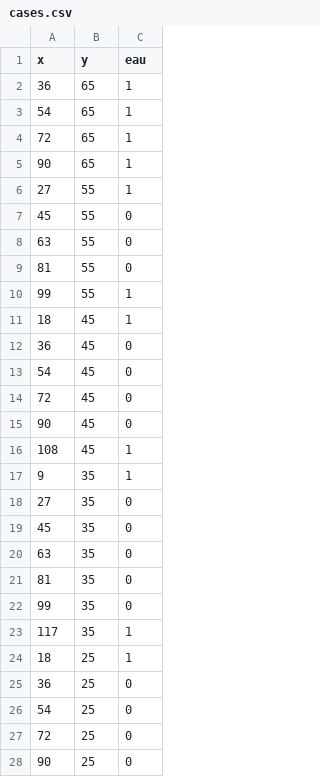
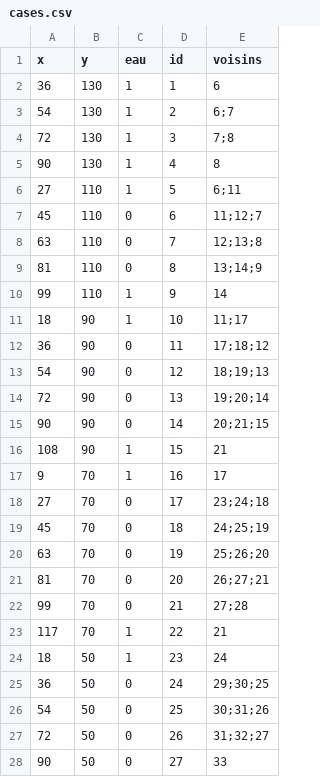
Before and after one commit to cgimazane/catane1v1, a CSV file: src/AppBundle/Resources/data/cases.csv, drawn as a sheet; only a part is shown; the diff covers the shown part only; the diff names each change by its address in the sheet, - before the commit and + after, or states it on an @@ line.

Commit message:
big commit structure + data + routes + spots

```diff
--- a/src/AppBundle/Resources/data/cases.csv
+++ b/src/AppBundle/Resources/data/cases.csv
+column D (id), rows 2-28: 1 | 2 | 3 | 4 | 5 | 6 | 7 | 8 | 9 | 10 | 11 | 12 | 13 | 14 | 15 | 16 | 17 | 18 | 19 | 20 | 21 | 22 | 23 | 24 | 25 | 26 | 27
+column E (voisins), rows 2-28: 6 | 6;7 | 7;8 | 8 | 6;11 | 11;12;7 | 12;13;8 | 13;14;9 | 14 | 11;17 | 17;18;12 | 18;19;13 | 19;20;14 | 20;21;15 | 21 | 17 | 23;24;18 | 24;25;19 | 25;26;20 | 26;27;21 | 27;28 | 21 | 24 | 29;30;25 | 30;31;26 | 31;32;27 | 33
-B2:B5 (y): 65
+B2:B5 (y): 130
-B6:B10 (y): 55
+B6:B10 (y): 110
-B11:B16 (y): 45
+B11:B16 (y): 90
-B17:B23 (y): 35
+B17:B23 (y): 70
-B24:B28 (y): 25
+B24:B28 (y): 50
```
Also changed, not shown: 10 edited cells elsewhere in this file, 16 other files.
